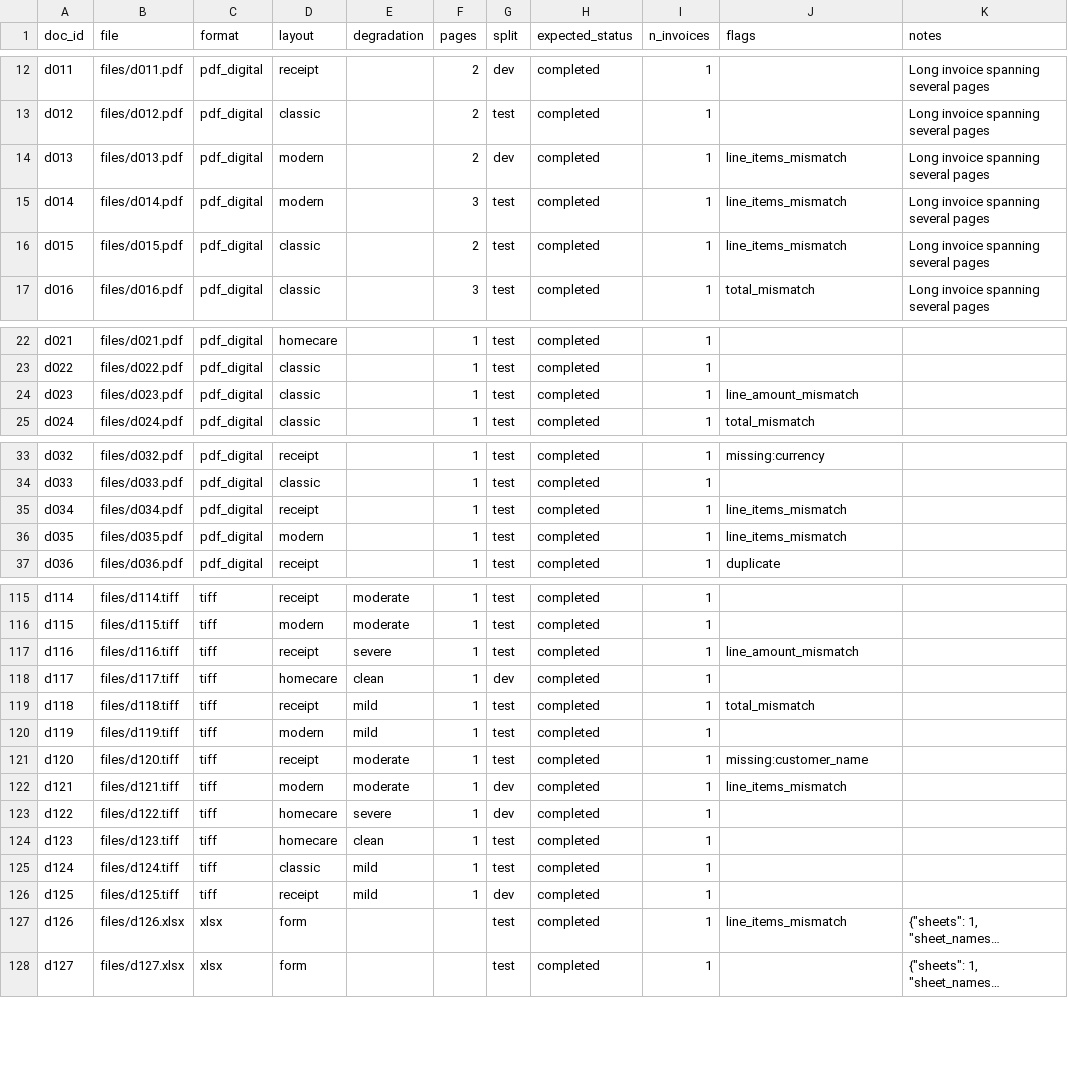
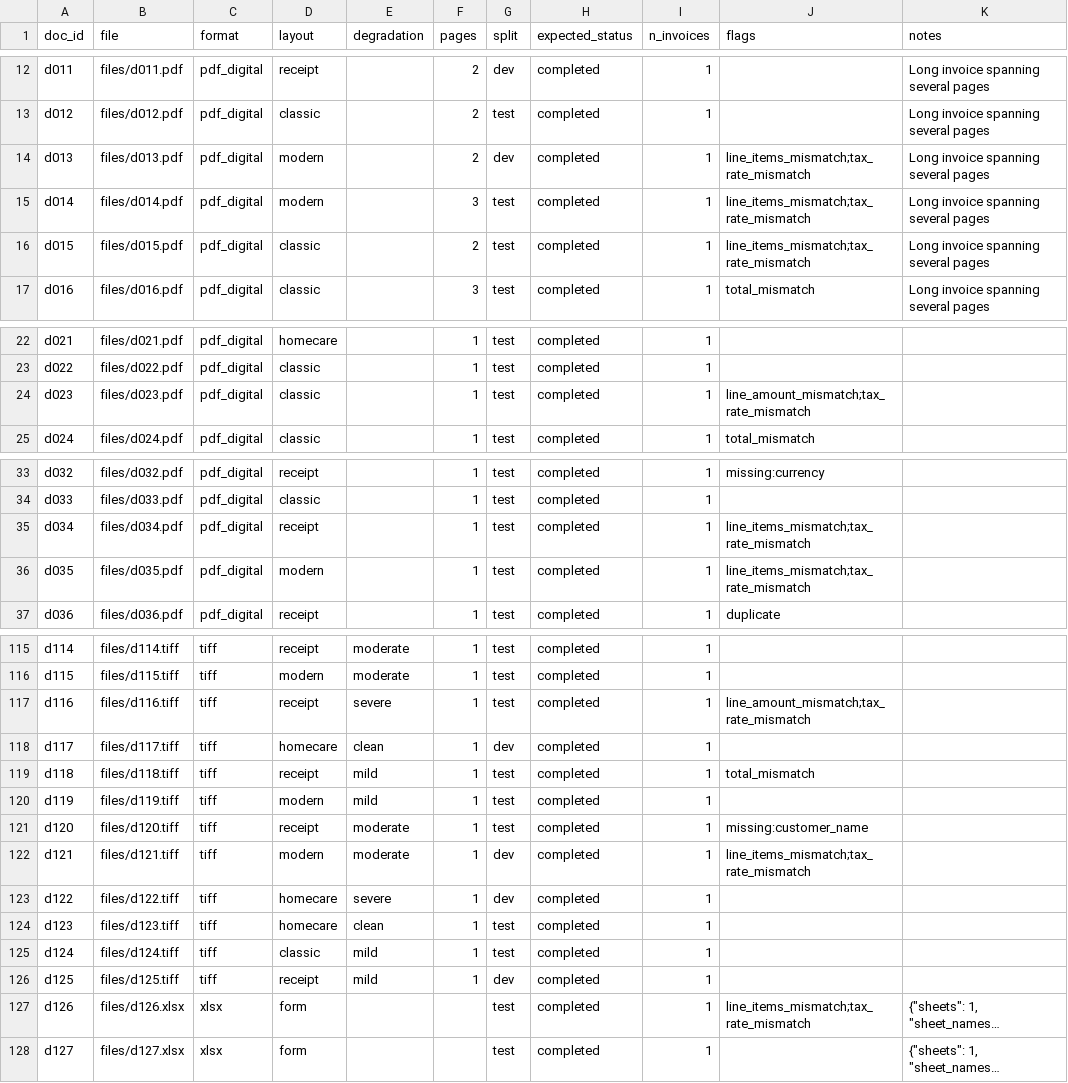
Before and after one commit to PretomChandraRoy/document-intelligence-system, a CSV file: evaluation/dataset/data/manifest.csv, drawn as a sheet; only a part is shown, gaps mark what is left out; long unchanged cells end in …; the diff covers the shown part only; the diff names each change by its address in the sheet, - before the commit and + after, or states it on an @@ line.

```diff
--- a/evaluation/dataset/data/manifest.csv
+++ b/evaluation/dataset/data/manifest.csv
-J14:J16 (flags): line_items_mismatch
+J14:J16 (flags): line_items_mismatch;tax_rate_mismatch
-J24 (flags): line_amount_mismatch
+J24 (flags): line_amount_mismatch;tax_rate_mismatch
-J35:J36 (flags): line_items_mismatch
+J35:J36 (flags): line_items_mismatch;tax_rate_mismatch
-J117 (flags): line_amount_mismatch
+J117 (flags): line_amount_mismatch;tax_rate_mismatch
-J122 (flags): line_items_mismatch
+J122 (flags): line_items_mismatch;tax_rate_mismatch
-J127 (flags): line_items_mismatch
+J127 (flags): line_items_mismatch;tax_rate_mismatch
```
Also changed, not shown: 3 edited cells elsewhere in this file, 20 other files.
